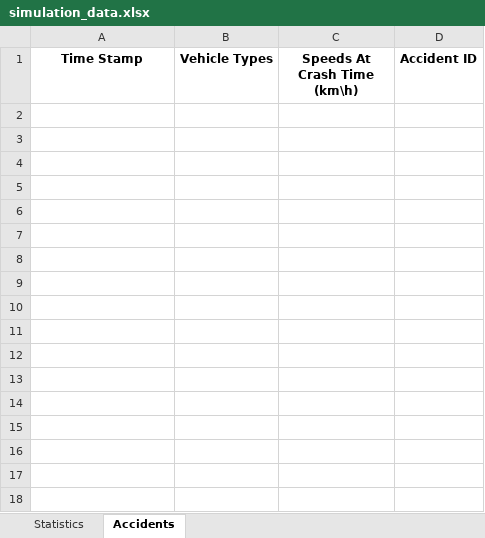
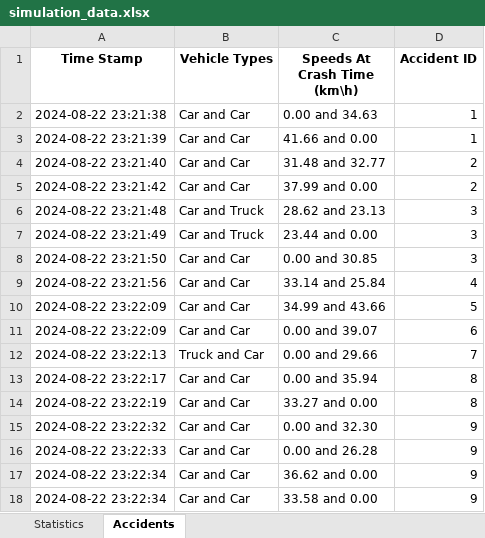
Before and after one commit to Yuvallacher/Traffic_Simulator, an Excel workbook: simulation_data.xlsx, sheet Accidents, drawn as a sheet; values as stored, in another font and other column widths than the file's, no borders; the diff names each change by its address in the sheet, - before the commit and + after, or states it on an @@ line.

```diff
--- a/simulation_data.xlsx (sheet Accidents)
+++ b/simulation_data.xlsx (sheet Accidents)
+row 2: 2024-08-22 23:21:38 | Car and Car | 0.00 and 34.63 | 1
+row 3: 2024-08-22 23:21:39 | Car and Car | 41.66 and 0.00 | 1
+row 4: 2024-08-22 23:21:40 | Car and Car | 31.48 and 32.77 | 2
+row 5: 2024-08-22 23:21:42 | Car and Car | 37.99 and 0.00 | 2
+row 6: 2024-08-22 23:21:48 | Car and Truck | 28.62 and 23.13 | 3
+row 7: 2024-08-22 23:21:49 | Car and Truck | 23.44 and 0.00 | 3
+row 8: 2024-08-22 23:21:50 | Car and Car | 0.00 and 30.85 | 3
+row 9: 2024-08-22 23:21:56 | Car and Car | 33.14 and 25.84 | 4
+row 10: 2024-08-22 23:22:09 | Car and Car | 34.99 and 43.66 | 5
+row 11: 2024-08-22 23:22:09 | Car and Car | 0.00 and 39.07 | 6
+row 12: 2024-08-22 23:22:13 | Truck and Car | 0.00 and 29.66 | 7
+row 13: 2024-08-22 23:22:17 | Car and Car | 0.00 and 35.94 | 8
+row 14: 2024-08-22 23:22:19 | Car and Car | 33.27 and 0.00 | 8
+row 15: 2024-08-22 23:22:32 | Car and Car | 0.00 and 32.30 | 9
+row 16: 2024-08-22 23:22:33 | Car and Car | 0.00 and 26.28 | 9
+row 17: 2024-08-22 23:22:34 | Car and Car | 36.62 and 0.00 | 9
+row 18: 2024-08-22 23:22:34 | Car and Car | 33.58 and 0.00 | 9
```
Also changed, not shown: sheet Statistics, 2 other files.
